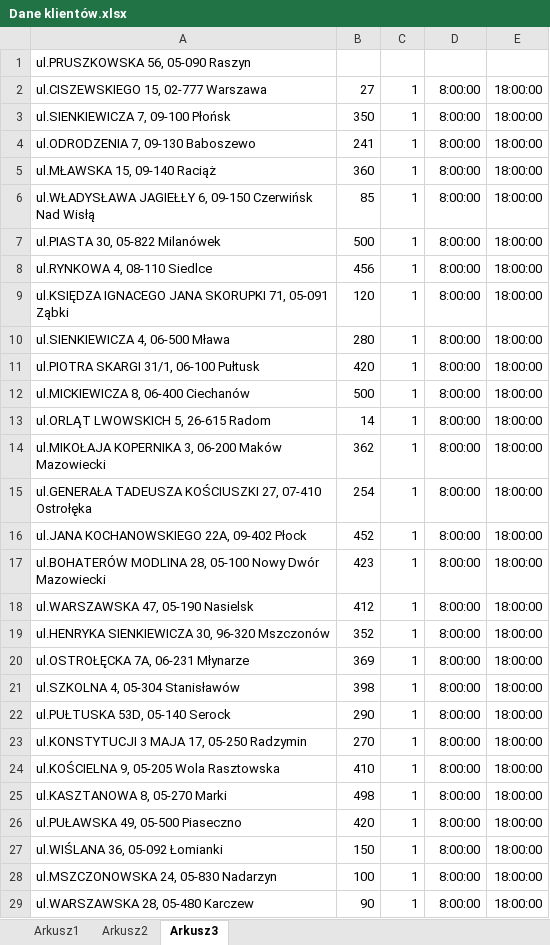
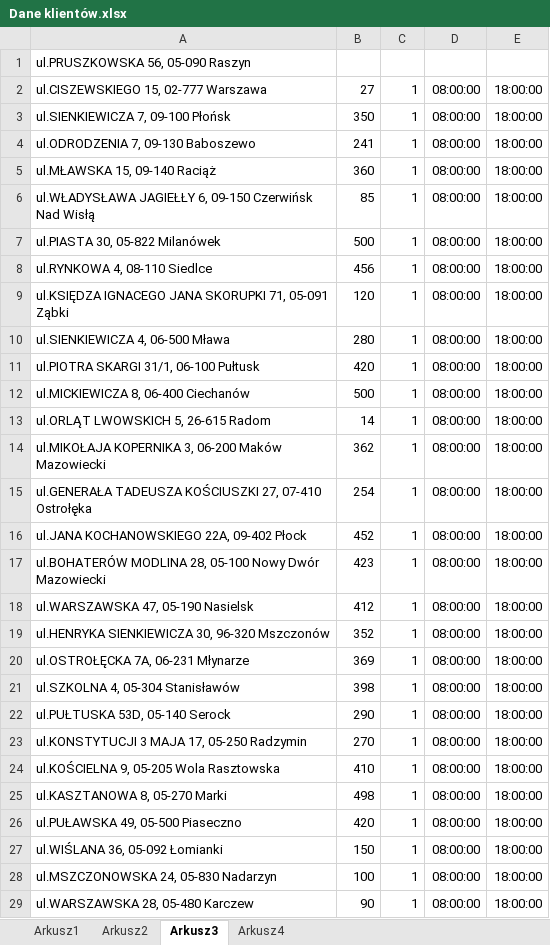
Before and after one commit to bajmer/vrp, an Excel workbook: input/Dane klientów.xlsx, sheet Arkusz3, drawn as a sheet; only a part is shown; values as stored, in another font and other column widths than the file's, no borders; the diff covers the shown part only; the diff names each change by its address in the sheet, - before the commit and + after, or states it on an @@ line.

```diff
--- a/input/Dane klientów.xlsx (sheet Arkusz3)
+++ b/input/Dane klientów.xlsx (sheet Arkusz3)
+sheet tab: Arkusz4
-D2:D29: 8:00:00
+D2:D29: 08:00:00
```
Also changed, not shown: 1 added row and 57 edited cells elsewhere in this sheet, sheet Arkusz2, sheet Arkusz1, 8 other files.
